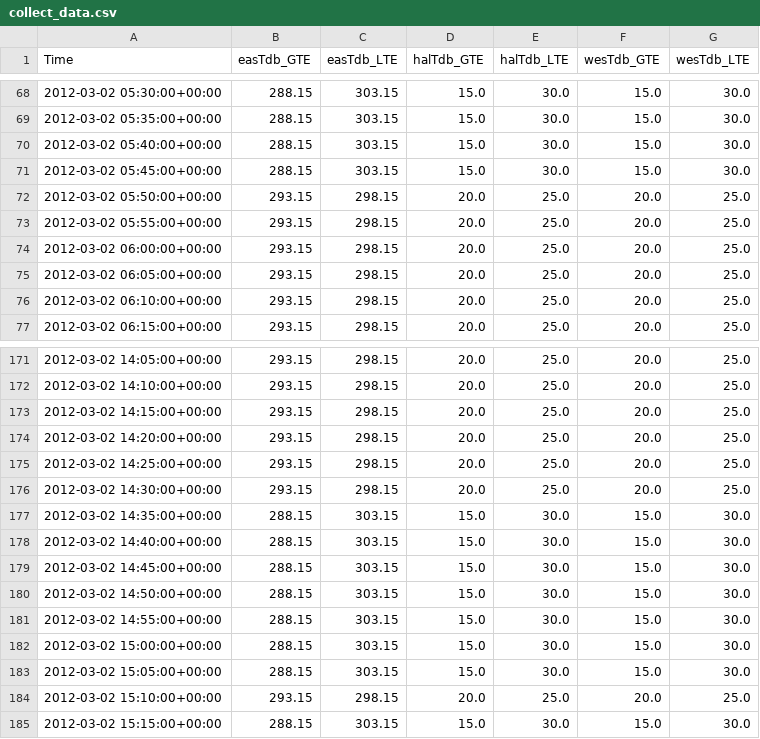
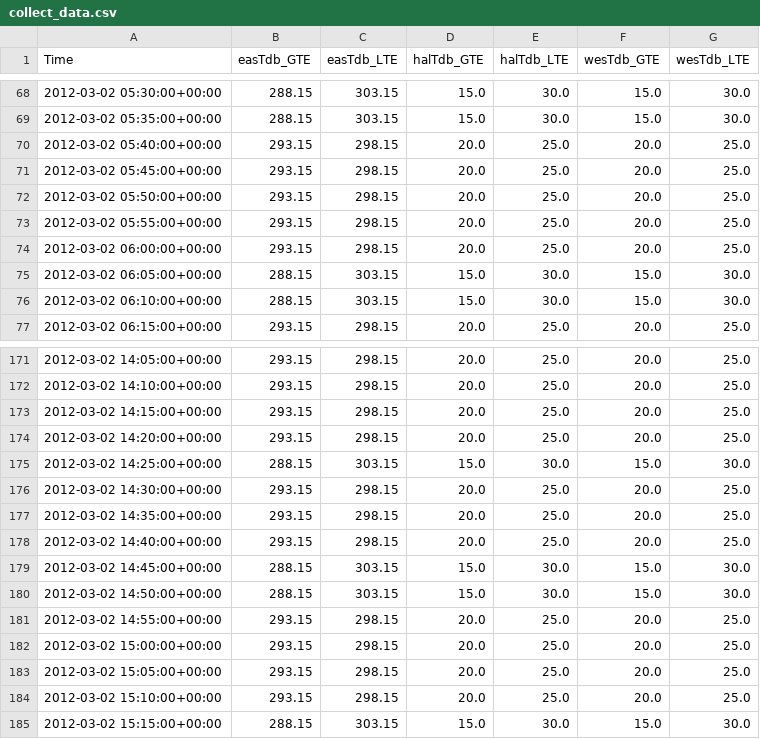
Before and after one commit to lbl-srg/MPCPy, a CSV file: unittests/references/test_exodata/ConstraintFromOccupancyModel/collect_data.csv, drawn as a sheet; only a part is shown, gaps mark what is left out; the diff covers the shown part only.

```diff
--- a/unittests/references/test_exodata/ConstraintFromOccupancyModel/collect_data.csv
+++ b/unittests/references/test_exodata/ConstraintFromOccupancyModel/collect_data.csv
@@ -69,4 +69,4 @@ Time,easTdb_GTE,easTdb_LTE,halTdb_GTE,halTdb_LTE,wesTdb_GTE,wesTdb_LTE
 2012-03-02 05:35:00+00:00,288.15,303.15,15.0,30.0,15.0,30.0
-2012-03-02 05:40:00+00:00,288.15,303.15,15.0,30.0,15.0,30.0
-2012-03-02 05:45:00+00:00,288.15,303.15,15.0,30.0,15.0,30.0
+2012-03-02 05:40:00+00:00,293.15,298.15,20.0,25.0,20.0,25.0
+2012-03-02 05:45:00+00:00,293.15,298.15,20.0,25.0,20.0,25.0
 2012-03-02 05:50:00+00:00,293.15,298.15,20.0,25.0,20.0,25.0
@@ -74,4 +74,4 @@ Time,easTdb_GTE,easTdb_LTE,halTdb_GTE,halTdb_LTE,wesTdb_GTE,wesTdb_LTE
 2012-03-02 06:00:00+00:00,293.15,298.15,20.0,25.0,20.0,25.0
-2012-03-02 06:05:00+00:00,293.15,298.15,20.0,25.0,20.0,25.0
-2012-03-02 06:10:00+00:00,293.15,298.15,20.0,25.0,20.0,25.0
+2012-03-02 06:05:00+00:00,288.15,303.15,15.0,30.0,15.0,30.0
+2012-03-02 06:10:00+00:00,288.15,303.15,15.0,30.0,15.0,30.0
 2012-03-02 06:15:00+00:00,293.15,298.15,20.0,25.0,20.0,25.0
@@ -174,11 +174,11 @@ Time,easTdb_GTE,easTdb_LTE,halTdb_GTE,halTdb_LTE,wesTdb_GTE,wesTdb_LTE
 2012-03-02 14:20:00+00:00,293.15,298.15,20.0,25.0,20.0,25.0
-2012-03-02 14:25:00+00:00,293.15,298.15,20.0,25.0,20.0,25.0
+2012-03-02 14:25:00+00:00,288.15,303.15,15.0,30.0,15.0,30.0
 2012-03-02 14:30:00+00:00,293.15,298.15,20.0,25.0,20.0,25.0
-2012-03-02 14:35:00+00:00,288.15,303.15,15.0,30.0,15.0,30.0
-2012-03-02 14:40:00+00:00,288.15,303.15,15.0,30.0,15.0,30.0
+2012-03-02 14:35:00+00:00,293.15,298.15,20.0,25.0,20.0,25.0
+2012-03-02 14:40:00+00:00,293.15,298.15,20.0,25.0,20.0,25.0
 2012-03-02 14:45:00+00:00,288.15,303.15,15.0,30.0,15.0,30.0
 2012-03-02 14:50:00+00:00,288.15,303.15,15.0,30.0,15.0,30.0
-2012-03-02 14:55:00+00:00,288.15,303.15,15.0,30.0,15.0,30.0
-2012-03-02 15:00:00+00:00,288.15,303.15,15.0,30.0,15.0,30.0
-2012-03-02 15:05:00+00:00,288.15,303.15,15.0,30.0,15.0,30.0
+2012-03-02 14:55:00+00:00,293.15,298.15,20.0,25.0,20.0,25.0
+2012-03-02 15:00:00+00:00,293.15,298.15,20.0,25.0,20.0,25.0
+2012-03-02 15:05:00+00:00,293.15,298.15,20.0,25.0,20.0,25.0
 2012-03-02 15:10:00+00:00,293.15,298.15,20.0,25.0,20.0,25.0
```
Also changed, not shown: 1 added row, 1 removed row and 109 edited cells elsewhere in this file, unittests/references/test_exodata/InternalFromOccupancyModel/collect_data.csv, 6 other files.
